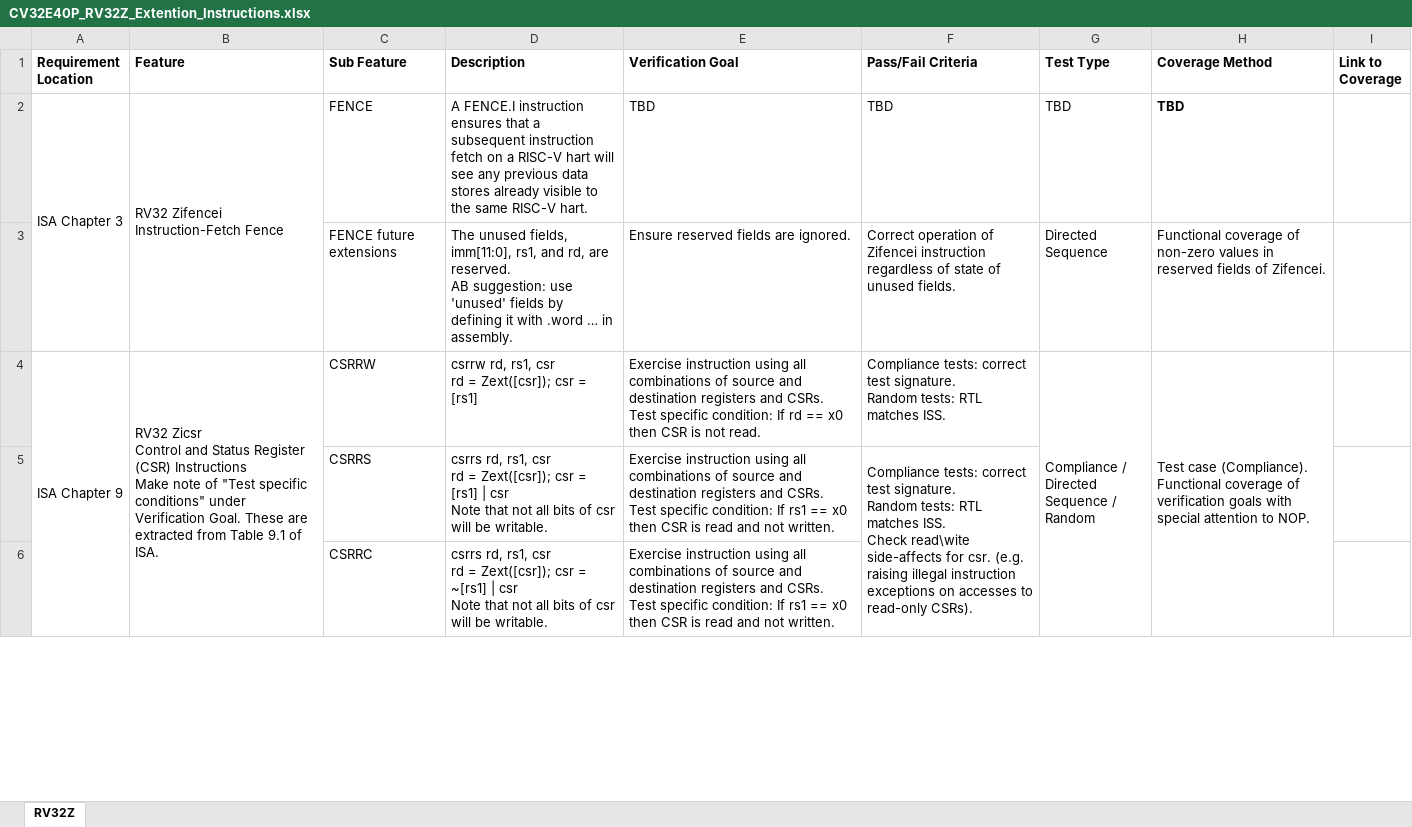
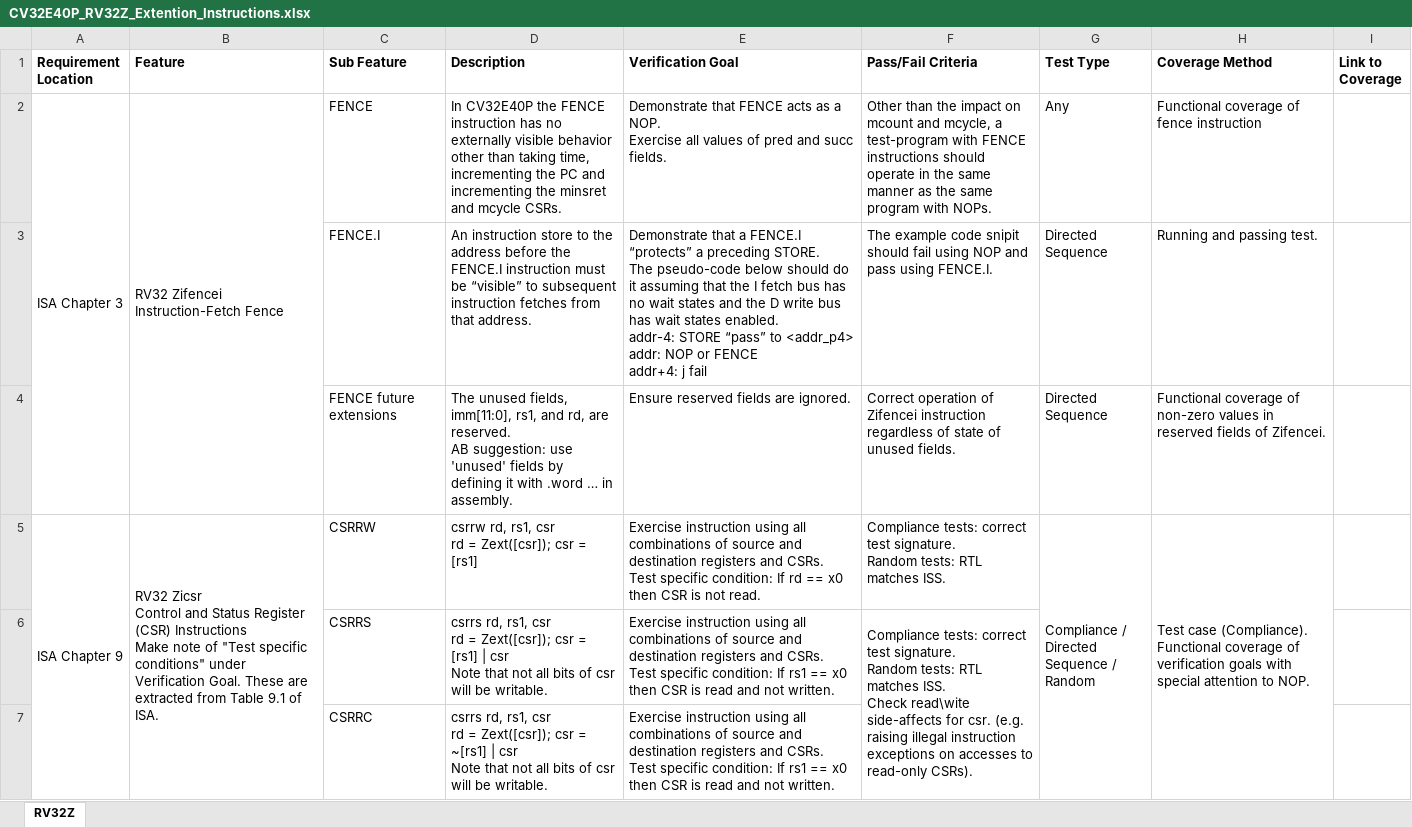
Before and after one commit to openhwgroup/programs, an Excel workbook: verif/CV32E40P/SimulationVerificationPlan/base_instruction_set/CV32E40P_RV32Z_Extention_Instructions.xlsx, sheet RV32Z, drawn as a sheet; only a part is shown; values as stored, in another font and other column widths than the file's, no borders; ↵ is a line break in a cell; the diff names each change by its address in the sheet, - before the commit and + after, or states it on an @@ line.

Commit message:
Update FENCE.I
Signed-off-by: Mike Thompson <mike@openhwgroup.org>

```diff
--- a/verif/CV32E40P/SimulationVerificationPlan/base_instruction_set/CV32E40P_RV32Z_Extention_Instructions.xlsx (sheet RV32Z)
+++ b/verif/CV32E40P/SimulationVerificationPlan/base_instruction_set/CV32E40P_RV32Z_Extention_Instructions.xlsx (sheet RV32Z)
-D2 (Description): A FENCE.I instruction ensures that a subsequent instruction fetch on a RISC-V hart will see any previous data stores already visible to the same RISC-V hart.
+D2 (Description): In CV32E40P the FENCE instruction has no externally visible behavior other than taking time, incrementing the PC and incrementing the minsret and mcycle CSRs.
-E2 (Verification Goal): TBD
+E2 (Verification Goal): Demonstrate that FENCE acts as a NOP. ↵ Exercise all values of pred and succ fields.
-F2 (Pass/Fail Criteria): TBD
+F2 (Pass/Fail Criteria): Other than the impact on mcount and mcycle, a test-program with FENCE instructions should operate in the same manner as the same program with NOPs.
-G2 (Test Type): TBD
+G2 (Test Type): Any
-H2 (Coverage Method): TBD
+H2 (Coverage Method): Functional coverage of fence instruction
-H2 bold: on
+H2 bold: off
+row 3:  |  | FENCE.I | An instruction store to the address before the FENCE.I instruction must be “visible” to subsequent instruction fetches from that address. | Demonstrate that a FENCE.I “protects” a preceding STORE. ↵ The pseudo-code below should do it assuming that the I fetch bus has no wait states and the D write bus has wait states enabled. ↵ addr-4: STORE “pass” to <addr_p4> ↵ addr: NOP or FENCE ↵ addr+4: j fail | The example code snipit should fail using NOP and pass using FENCE.I. | Directed Sequence | Running and passing test.
```
